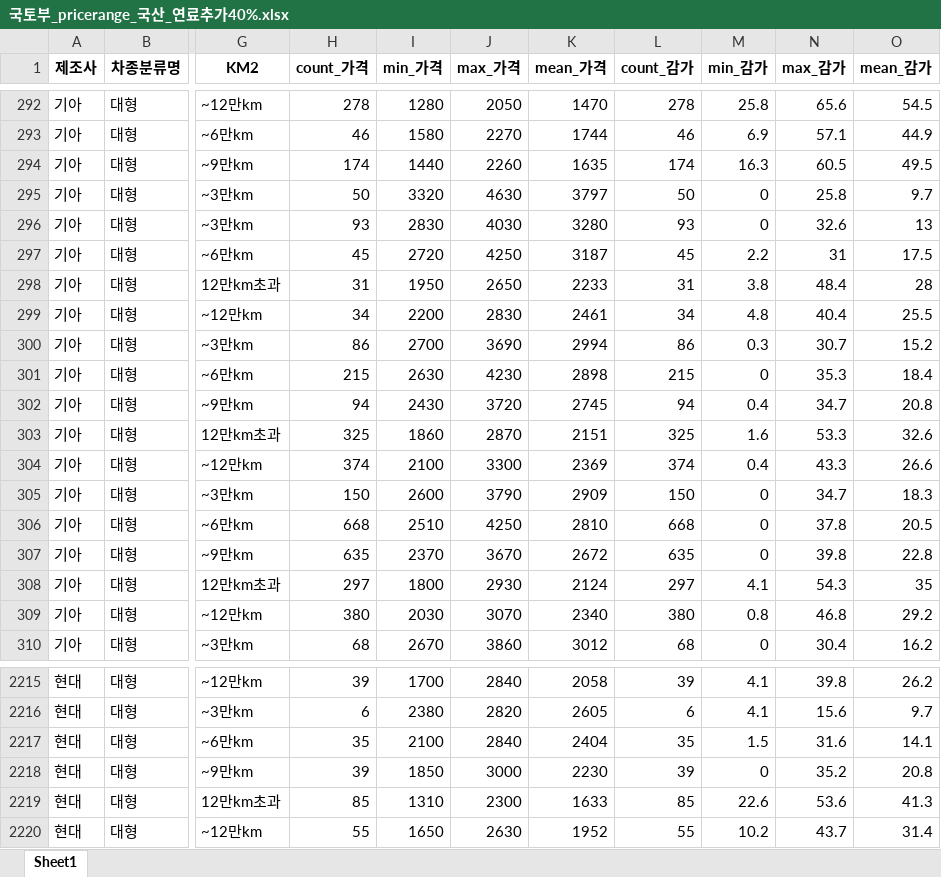
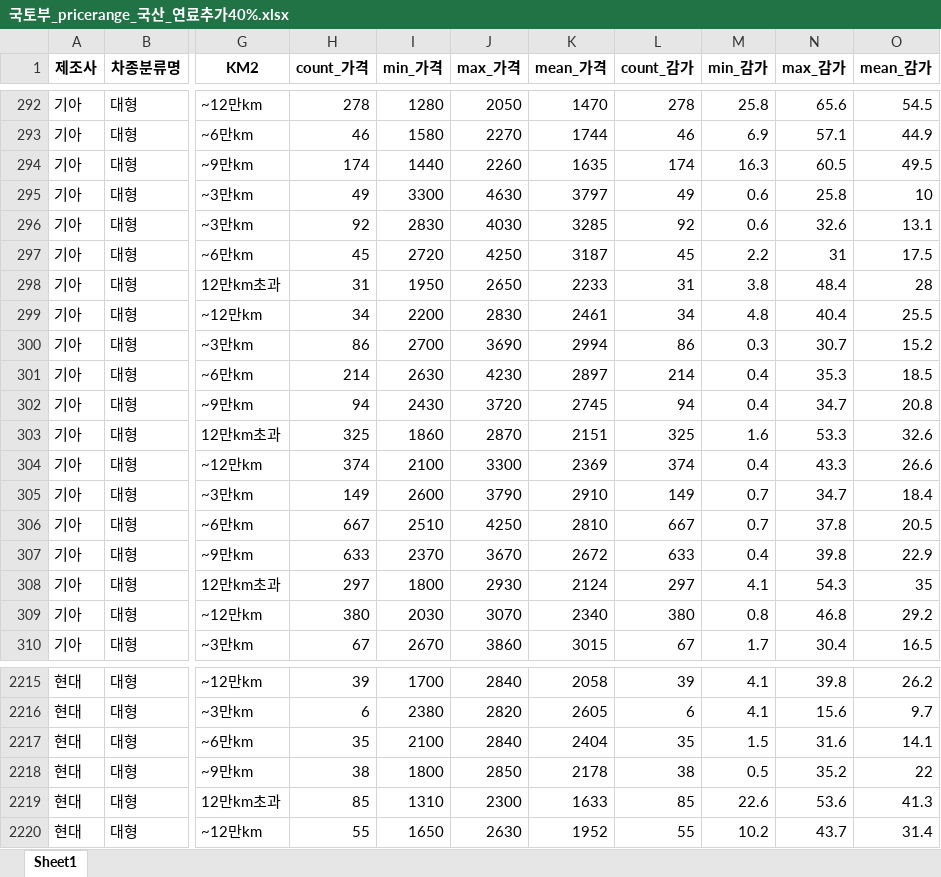
Before and after one commit to nahr0220/car_app, an Excel workbook: 국토부_pricerange_국산_연료추가40%.xlsx, sheet Sheet1, drawn as a sheet; only a part is shown, gaps mark what is left out; values as stored, in another font and other column widths than the file's, no borders; the diff covers the shown part only; the diff names each change by its address in the sheet, - before the commit and + after, or states it on an @@ line.

```diff
--- a/국토부_pricerange_국산_연료추가40%.xlsx (sheet Sheet1)
+++ b/국토부_pricerange_국산_연료추가40%.xlsx (sheet Sheet1)
-H295 (count_가격): 50
+H295 (count_가격): 49
-I295 (min_가격): 3320
+I295 (min_가격): 3300
-L295 (count_감가): 50
+L295 (count_감가): 49
-M295:M296 (min_감가): 0
+M295:M296 (min_감가): 0.6
-O295 (mean_감가): 9.7
+O295 (mean_감가): 10
-H296 (count_가격): 93
+H296 (count_가격): 92
-K296 (mean_가격): 3280
+K296 (mean_가격): 3285
-L296 (count_감가): 93
+L296 (count_감가): 92
-O296 (mean_감가): 13
+O296 (mean_감가): 13.1
-H301 (count_가격): 215
+H301 (count_가격): 214
-K301 (mean_가격): 2898
+K301 (mean_가격): 2897
-L301 (count_감가): 215
+L301 (count_감가): 214
-M301 (min_감가): 0
+M301 (min_감가): 0.4
-O301 (mean_감가): 18.4
+O301 (mean_감가): 18.5
-H305 (count_가격): 150
+H305 (count_가격): 149
-K305 (mean_가격): 2909
+K305 (mean_가격): 2910
-L305 (count_감가): 150
+L305 (count_감가): 149
-M305:M306 (min_감가): 0
+M305:M306 (min_감가): 0.7
-O305 (mean_감가): 18.3
+O305 (mean_감가): 18.4
-H306 (count_가격): 668
+H306 (count_가격): 667
-L306 (count_감가): 668
+L306 (count_감가): 667
-H307 (count_가격): 635
+H307 (count_가격): 633
-L307 (count_감가): 635
+L307 (count_감가): 633
-M307 (min_감가): 0
+M307 (min_감가): 0.4
-O307 (mean_감가): 22.8
+O307 (mean_감가): 22.9
-H310 (count_가격): 68
+H310 (count_가격): 67
-K310 (mean_가격): 3012
+K310 (mean_가격): 3015
-L310 (count_감가): 68
+L310 (count_감가): 67
-M310 (min_감가): 0
+M310 (min_감가): 1.7
-O310 (mean_감가): 16.2
+O310 (mean_감가): 16.5
-H2218 (count_가격): 39
+H2218 (count_가격): 38
-I2218 (min_가격): 1850
+I2218 (min_가격): 1800
-J2218 (max_가격): 3000
+J2218 (max_가격): 2850
-K2218 (mean_가격): 2230
+K2218 (mean_가격): 2178
-L2218 (count_감가): 39
+L2218 (count_감가): 38
-M2218 (min_감가): 0
+M2218 (min_감가): 0.5
-O2218 (mean_감가): 20.8
+O2218 (mean_감가): 22
```
Also changed, not shown: 963 edited cells elsewhere in this sheet, 국토부_pricerange_국산_연료추가.xlsx, 국토부_pricerange_국산_연료추가30%.xlsx.
